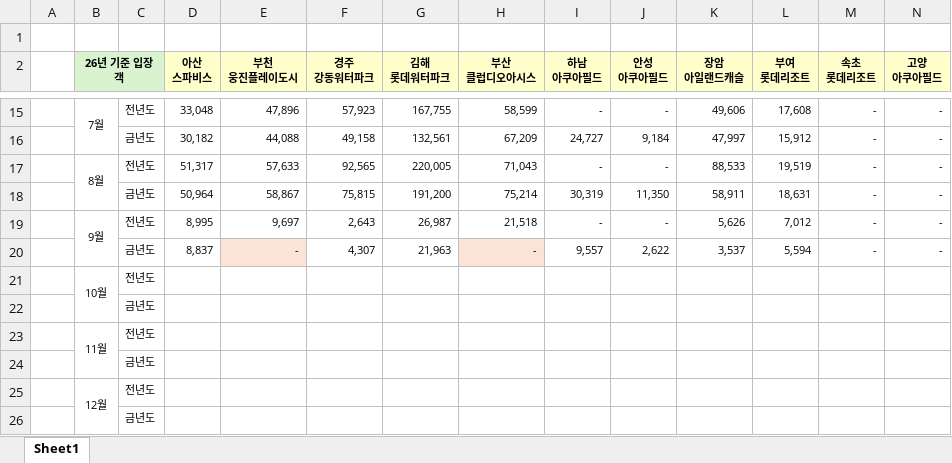
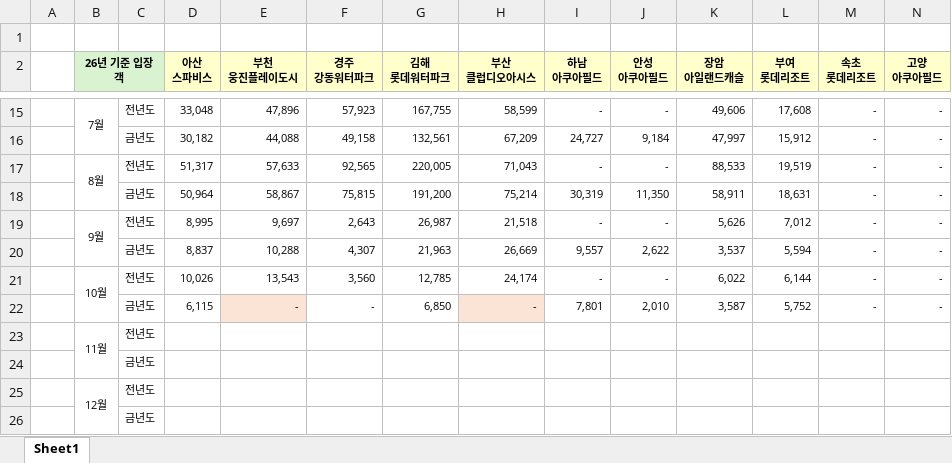
Before and after one commit to Mooncake-TS/Management-Helper, an Excel workbook: FY26 입장객.xlsx, sheet Sheet1, drawn as a sheet; only a part is shown, gaps mark what is left out; values as stored, in another font and other column widths than the file's, no borders; removed rows and columns are numbered as before the commit, all else as after; rows hold the shown columns only; the diff names each change by its address in the sheet, - before the commit and + after, or states it on an @@ line.

Commit message:
Add files via upload

```diff
--- a/FY26 입장객.xlsx (sheet Sheet1)
+++ b/FY26 입장객.xlsx (sheet Sheet1)
-E20 (부천 웅진플레이도시): -
+E20 (부천 웅진플레이도시): 10,288
-E20 fill: #FBE3D6
+E20 fill: none
-H20 (부산 클럽디오아시스): -
+H20 (부산 클럽디오아시스): 26,669
-H20 fill: #FBE3D6
+H20 fill: none
-row 21:  | 10월 | 전년도
-row 22:  |  | 금년도
+row 21:  | 10월 | 전년도 | 10,026 | 13,543 | 3,560 | 12,785 | 24,174 | - | - | 6,022 | 6,144 | - | -
+row 22:  |  | 금년도 | 6,115 | - | - | 6,850 | - | 7,801 | 2,010 | 3,587 | 5,752 | - | -
```
